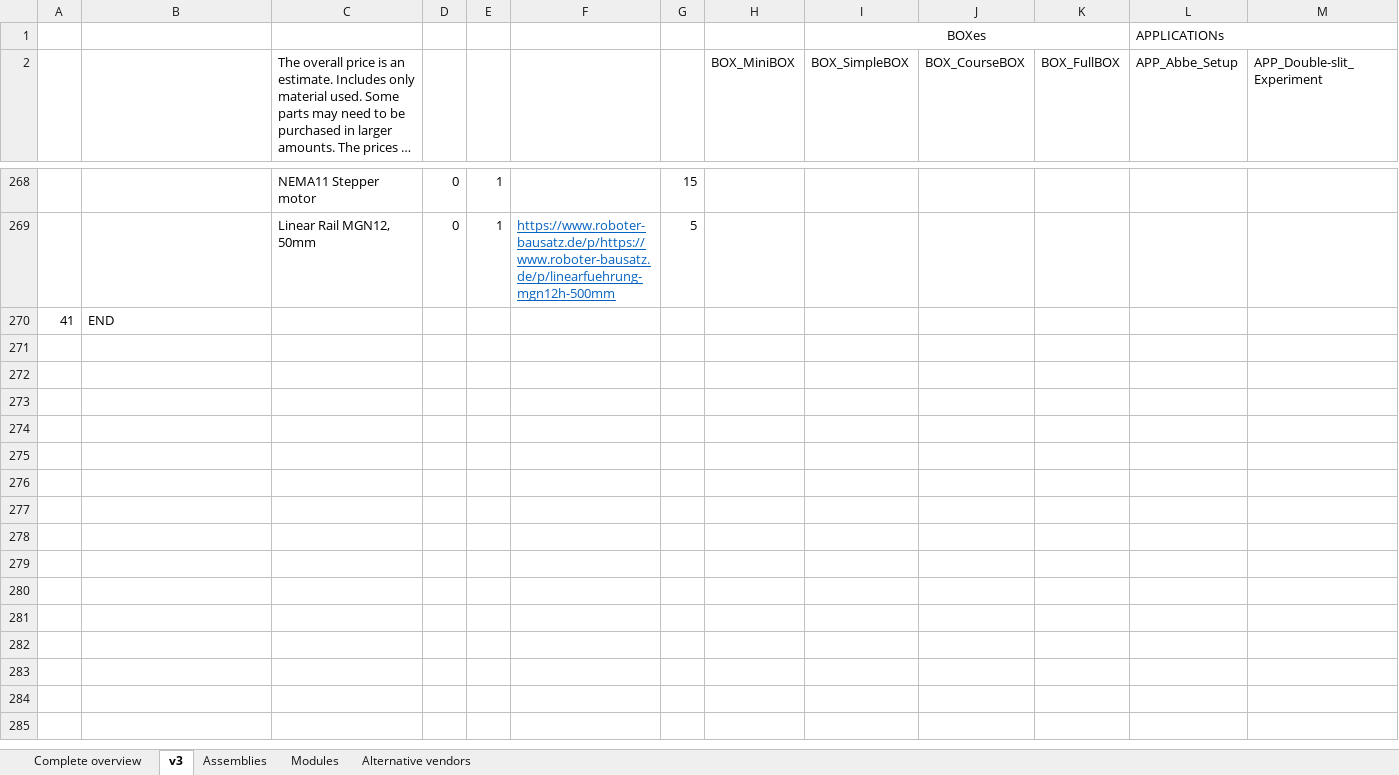
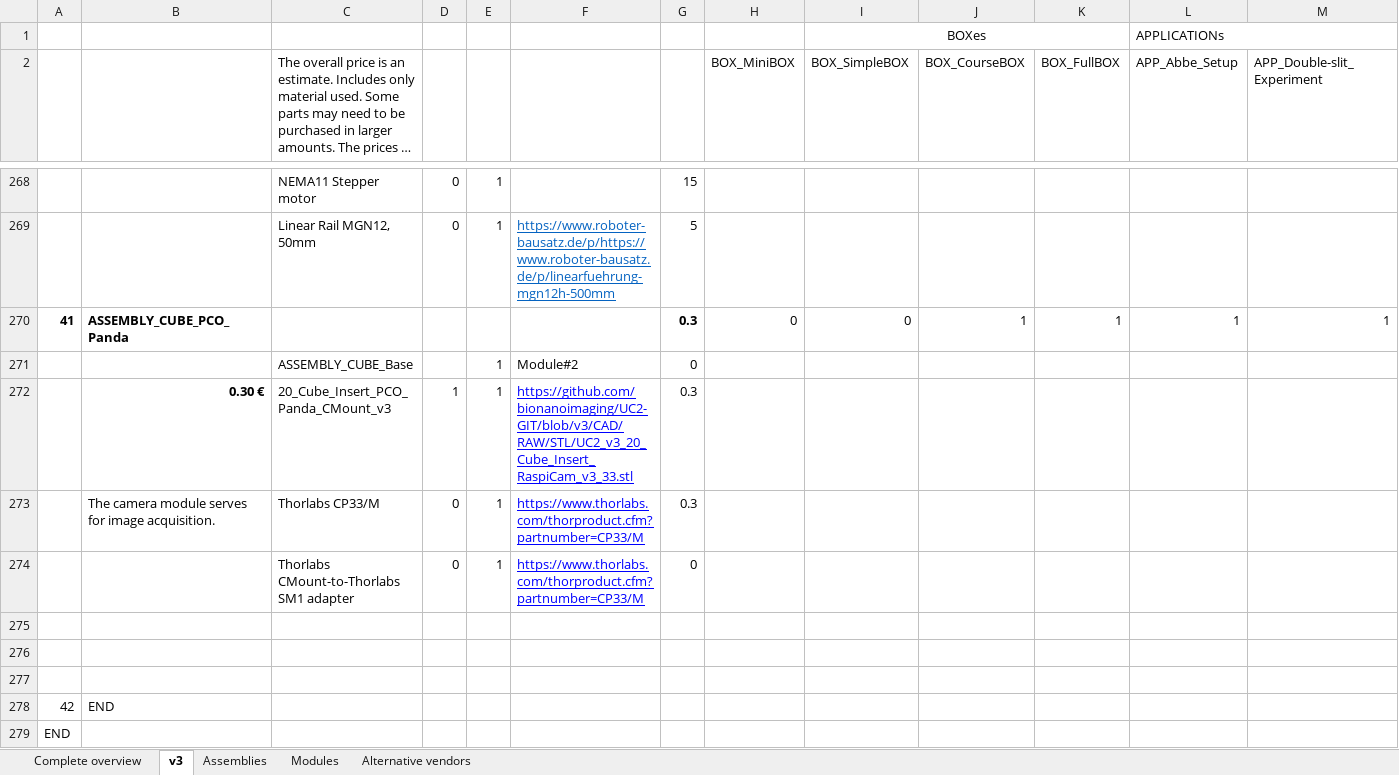
Before and after one commit to openUC2/UC2-GIT, an Excel workbook: DOCUMENTS/UC2-Configurator/UC2_ReadyToUse_Boxes_Modules_Parts.xlsx, sheet v3, drawn as a sheet; only a part is shown, gaps mark what is left out; long unchanged cells end in …; values as stored, in another font and other column widths than the file's, no borders; addresses are those after the commit; rows hold the shown columns only; the diff names each change by its address in the sheet, - before the commit and + after, or states it on an @@ line.

Commit message:
Updating the system with an adapter for the PCO Edge/Panda camera

```diff
--- a/DOCUMENTS/UC2-Configurator/UC2_ReadyToUse_Boxes_Modules_Parts.xlsx (sheet v3)
+++ b/DOCUMENTS/UC2-Configurator/UC2_ReadyToUse_Boxes_Modules_Parts.xlsx (sheet v3)
+row 270: 41 | ASSEMBLY_CUBE_PCO_Panda |  |  |  |  | 0.3 | 0 | 0 | 1 | 1 | 1 | 1
+row 271:  |  | ASSEMBLY_CUBE_Base |  | 1 | Module#2 | 0
+row 272:  | 0.30 € | 20_Cube_Insert_PCO_Panda_CMount_v3 | 1 | 1 | https://github.com/bionanoimaging/UC2-GIT/blob/v3/CAD/RAW/STL/UC2_v3_20_Cube_Insert_RaspiCam_v3_33.stl | 0.3
+row 273:  | The camera module serves for image acquisition. | Thorlabs CP33/M | 0 | 1 | https://www.thorlabs.com/thorproduct.cfm?partnumber=CP33/M | 0.3
+row 274:  |  | Thorlabs CMount-to-Thorlabs SM1 adapter | 0 | 1 | https://www.thorlabs.com/thorproduct.cfm?partnumber=CP33/M | 0
+row 275: (empty)
+row 276: (empty)
+row 277: (empty)
@@ column A renumbered in row 278 @@
+row 279: END
```
Also changed, not shown: 9 other files.
